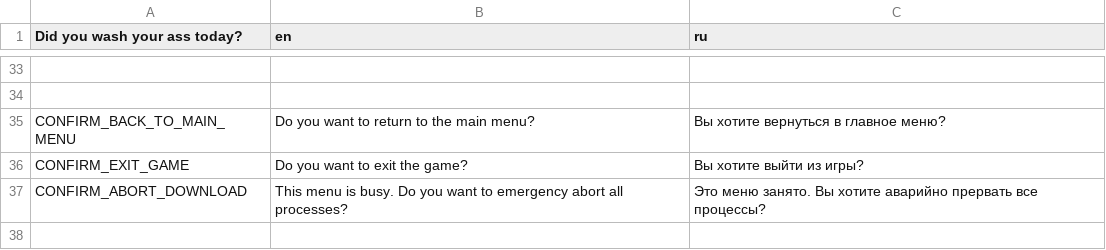
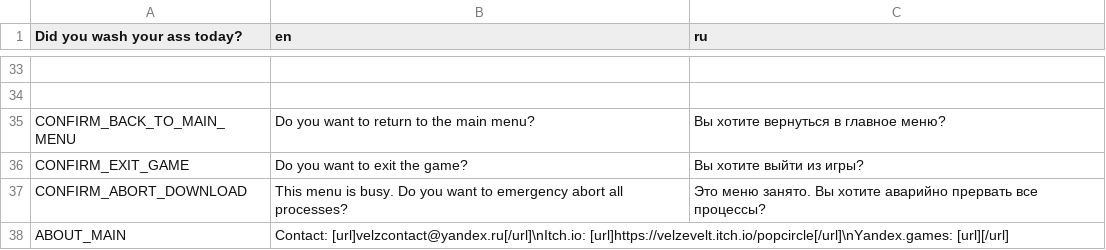
Before and after one commit to velzevelt/popcircle, a CSV file: localization/localization.csv, drawn as a sheet; only a part is shown, gaps mark what is left out; the diff names each change by its address in the sheet, - before the commit and + after, or states it on an @@ line.

```diff
--- a/localization/localization.csv
+++ b/localization/localization.csv
+row 38: ABOUT_MAIN | Contact: [url]velzcontact@yandex.ru[/url]\nItch.io: [url]https://velzevelt.itch.io/popcircle[/url]\nYandex.games: [url][/url]
```
Also changed, not shown: 6 other files.
